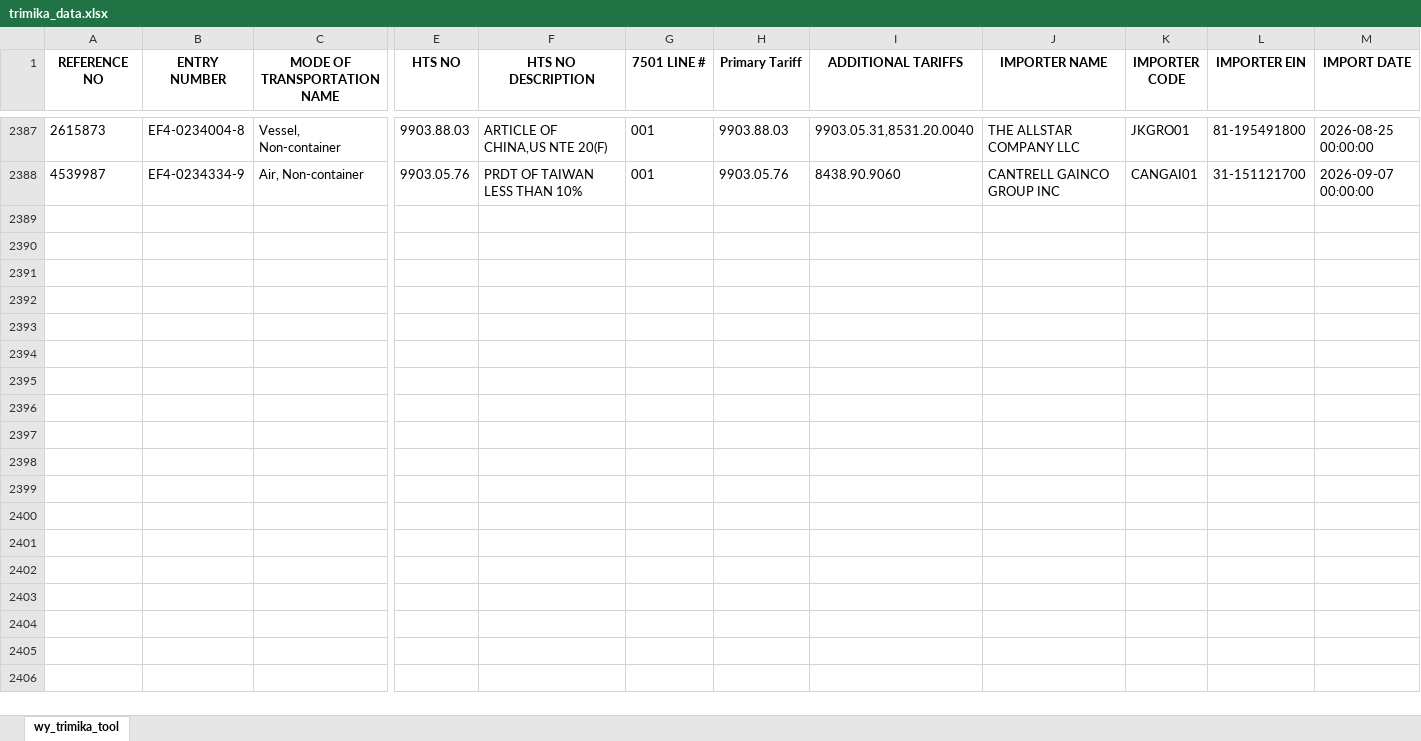
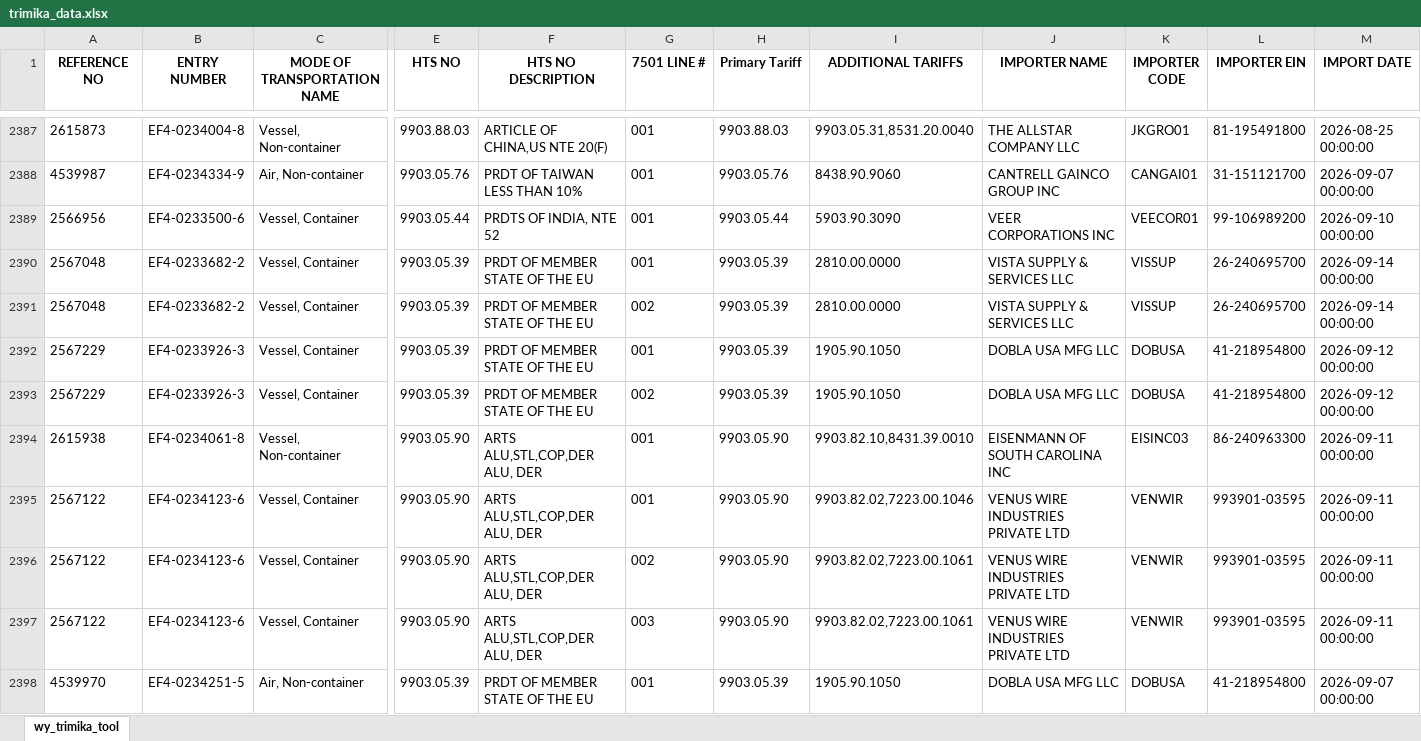
Before and after one commit to iffinc-ga/hts_search_tool, an Excel workbook: trimika_data.xlsx, sheet wy_trimika_tool, drawn as a sheet; only a part is shown, gaps mark what is left out; values as stored, in another font and other column widths than the file's, no borders; rows hold the shown columns only; the diff names each change by its address in the sheet, - before the commit and + after, or states it on an @@ line.

Commit message:
Append trimika data — 10 new rows, 2397 total

```diff
--- a/trimika_data.xlsx (sheet wy_trimika_tool)
+++ b/trimika_data.xlsx (sheet wy_trimika_tool)
+row 2389: 2566956 | EF4-0233500-6 | Vessel, Container | 9903.05.44 | PRDTS OF INDIA, NTE 52 | 001 | 9903.05.44 | 5903.90.3090 | VEER CORPORATIONS INC | VEECOR01 | 99-106989200 | 2026-09-10 00:00:00
+row 2390: 2567048 | EF4-0233682-2 | Vessel, Container | 9903.05.39 | PRDT OF MEMBER STATE OF THE EU | 001 | 9903.05.39 | 2810.00.0000 | VISTA SUPPLY & SERVICES LLC | VISSUP | 26-240695700 | 2026-09-14 00:00:00
+row 2391: 2567048 | EF4-0233682-2 | Vessel, Container | 9903.05.39 | PRDT OF MEMBER STATE OF THE EU | 002 | 9903.05.39 | 2810.00.0000 | VISTA SUPPLY & SERVICES LLC | VISSUP | 26-240695700 | 2026-09-14 00:00:00
+row 2392: 2567229 | EF4-0233926-3 | Vessel, Container | 9903.05.39 | PRDT OF MEMBER STATE OF THE EU | 001 | 9903.05.39 | 1905.90.1050 | DOBLA USA MFG LLC | DOBUSA | 41-218954800 | 2026-09-12 00:00:00
+row 2393: 2567229 | EF4-0233926-3 | Vessel, Container | 9903.05.39 | PRDT OF MEMBER STATE OF THE EU | 002 | 9903.05.39 | 1905.90.1050 | DOBLA USA MFG LLC | DOBUSA | 41-218954800 | 2026-09-12 00:00:00
+row 2394: 2615938 | EF4-0234061-8 | Vessel, Non-container | 9903.05.90 | ARTS ALU,STL,COP,DER ALU, DER | 001 | 9903.05.90 | 9903.82.10,8431.39.0010 | EISENMANN OF SOUTH CAROLINA INC | EISINC03 | 86-240963300 | 2026-09-11 00:00:00
+row 2395: 2567122 | EF4-0234123-6 | Vessel, Container | 9903.05.90 | ARTS ALU,STL,COP,DER ALU, DER | 001 | 9903.05.90 | 9903.82.02,7223.00.1046 | VENUS WIRE INDUSTRIES PRIVATE LTD | VENWIR | 993901-03595 | 2026-09-11 00:00:00
+row 2396: 2567122 | EF4-0234123-6 | Vessel, Container | 9903.05.90 | ARTS ALU,STL,COP,DER ALU, DER | 002 | 9903.05.90 | 9903.82.02,7223.00.1061 | VENUS WIRE INDUSTRIES PRIVATE LTD | VENWIR | 993901-03595 | 2026-09-11 00:00:00
+row 2397: 2567122 | EF4-0234123-6 | Vessel, Container | 9903.05.90 | ARTS ALU,STL,COP,DER ALU, DER | 003 | 9903.05.90 | 9903.82.02,7223.00.1061 | VENUS WIRE INDUSTRIES PRIVATE LTD | VENWIR | 993901-03595 | 2026-09-11 00:00:00
+row 2398: 4539970 | EF4-0234251-5 | Air, Non-container | 9903.05.39 | PRDT OF MEMBER STATE OF THE EU | 001 | 9903.05.39 | 1905.90.1050 | DOBLA USA MFG LLC | DOBUSA | 41-218954800 | 2026-09-07 00:00:00
```
